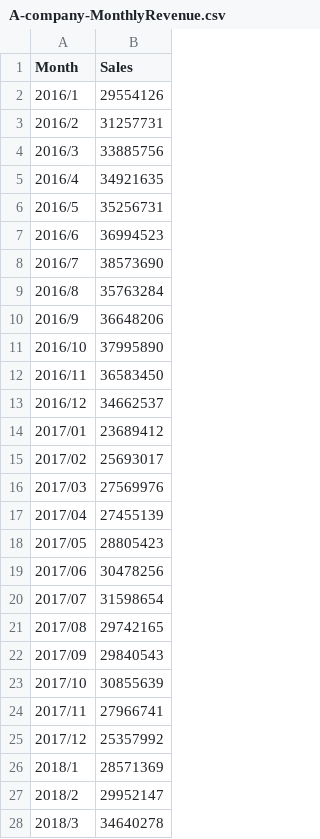
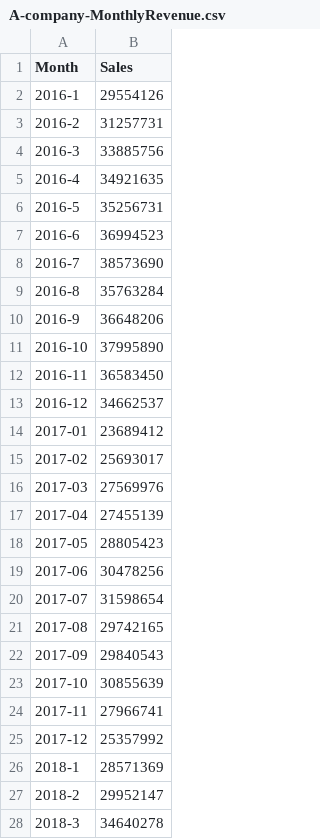
Before and after one commit to kuohung888/python, a CSV file: A-company-MonthlyRevenue.csv, drawn as a sheet; only a part is shown; the diff covers the shown part only.

Commit message:
Update A-company-MonthlyRevenue.csv

```diff
--- a/A-company-MonthlyRevenue.csv
+++ b/A-company-MonthlyRevenue.csv
@@ -1,28 +1,28 @@
 Month,Sales
-2016/1,29554126
-2016/2,31257731
-2016/3,33885756
-2016/4,34921635
-2016/5,35256731
-2016/6,36994523
-2016/7,38573690
-2016/8,35763284
-2016/9,36648206
-2016/10,37995890
-2016/11,36583450
-2016/12,34662537
-2017/01,23689412
-2017/02,25693017
-2017/03,27569976
-2017/04,27455139
-2017/05,28805423
-2017/06,30478256
-2017/07,31598654
-2017/08,29742165
-2017/09,29840543
-2017/10,30855639
-2017/11,27966741
-2017/12,25357992
-2018/1,28571369
-2018/2,29952147
-2018/3,34640278
+2016-1,29554126
+2016-2,31257731
+2016-3,33885756
+2016-4,34921635
+2016-5,35256731
+2016-6,36994523
+2016-7,38573690
+2016-8,35763284
+2016-9,36648206
+2016-10,37995890
+2016-11,36583450
+2016-12,34662537
+2017-01,23689412
+2017-02,25693017
+2017-03,27569976
+2017-04,27455139
+2017-05,28805423
+2017-06,30478256
+2017-07,31598654
+2017-08,29742165
+2017-09,29840543
+2017-10,30855639
+2017-11,27966741
+2017-12,25357992
+2018-1,28571369
+2018-2,29952147
+2018-3,34640278
```
Also changed, not shown: 45 edited cells elsewhere in this file.
